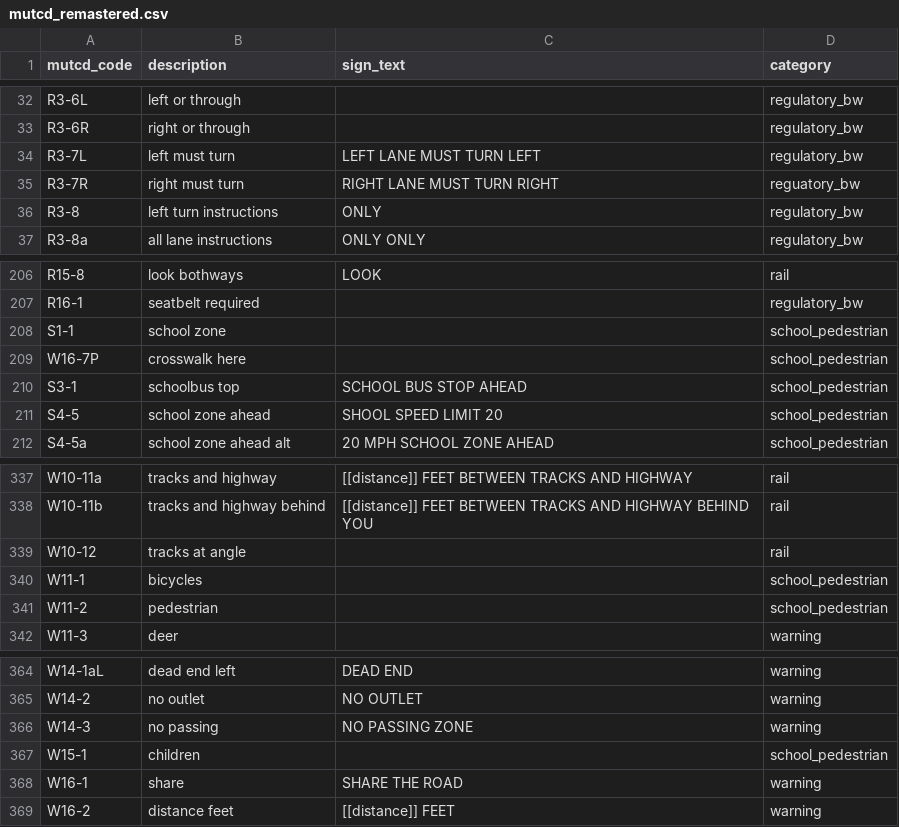
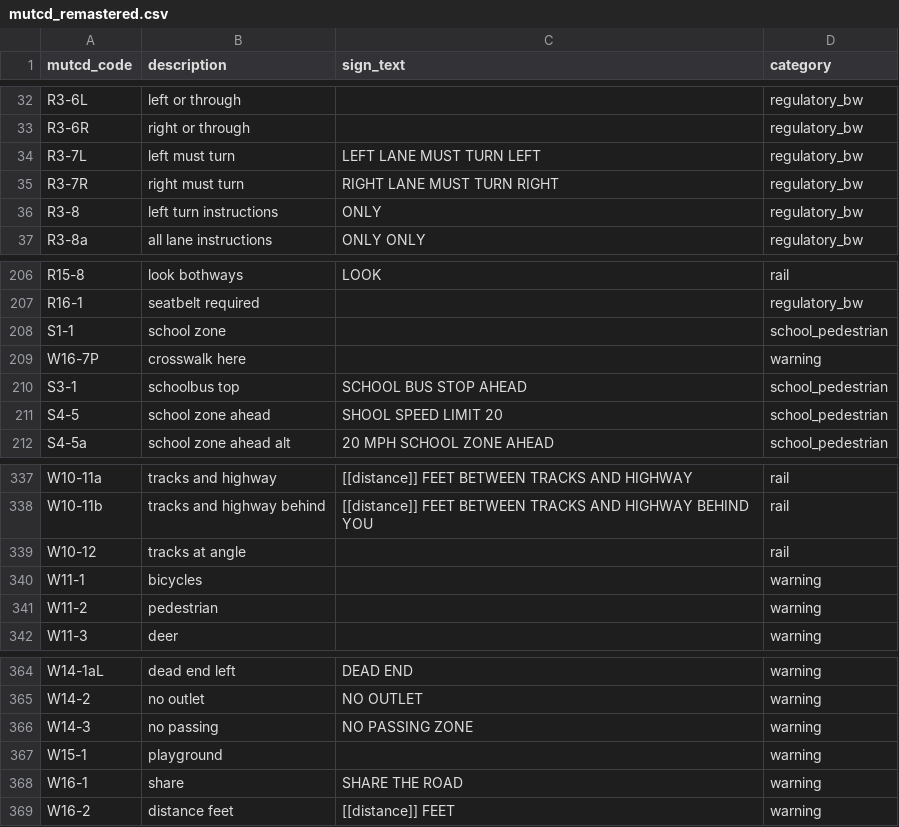
Before and after one commit to utahltap/tams4, a CSV file: tams4a/Resources/mutcd_remastered.csv, drawn as a sheet; only a part is shown, gaps mark what is left out; the diff names each change by its address in the sheet, - before the commit and + after, or states it on an @@ line.

Commit message:
add and remove signs
but not posts

```diff
--- a/tams4a/Resources/mutcd_remastered.csv
+++ b/tams4a/Resources/mutcd_remastered.csv
-D35 (category): reguatory_bw
+D35 (category): regulatory_bw
-D209 (category): school_pedestrian
+D209 (category): warning
-D340:D341 (category): school_pedestrian
+D340:D341 (category): warning
-B367 (description): children
+B367 (description): playground
-D367 (category): school_pedestrian
+D367 (category): warning
```
Also changed, not shown: 36 other files.
